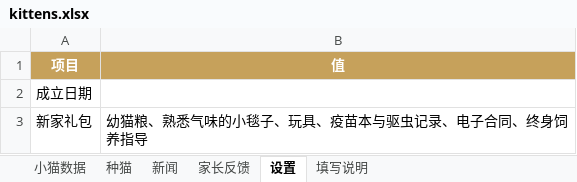
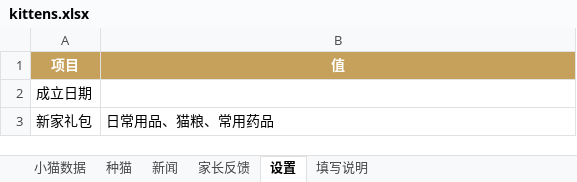
Before and after one commit to ReedZyd/MainCoon, an Excel workbook: data/kittens.xlsx, sheet 设置, drawn as a sheet; values as stored, in another font and other column widths than the file's, no borders; the diff names each change by its address in the sheet, - before the commit and + after, or states it on an @@ line.

```diff
--- a/data/kittens.xlsx (sheet 设置)
+++ b/data/kittens.xlsx (sheet 设置)
-B3 (值): 幼猫粮、熟悉气味的小毯子、玩具、疫苗本与驱虫记录、电子合同、终身饲养指导
+B3 (值): 日常用品、猫粮、常用药品
```
Also changed, not shown: 1 other file.
